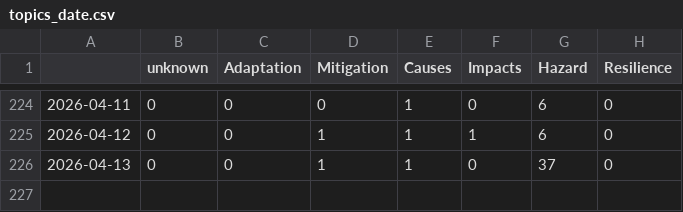
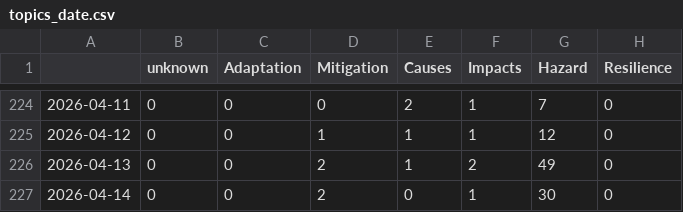
Before and after one commit to ms2329-news/collectionIsComing, a CSV file: csv/topics_date.csv, drawn as a sheet; only a part is shown, gaps mark what is left out; the diff covers the shown part only.

```diff
--- a/csv/topics_date.csv
+++ b/csv/topics_date.csv
@@ -224,3 +224,4 @@
-2026-04-11,0,0,0,1,0,6,0
-2026-04-12,0,0,1,1,1,6,0
-2026-04-13,0,0,1,1,0,37,0
+2026-04-11,0,0,0,2,1,7,0
+2026-04-12,0,0,1,1,1,12,0
+2026-04-13,0,0,2,1,2,49,0
+2026-04-14,0,0,2,0,1,30,0
```
Also changed, not shown: 63 edited cells elsewhere in this file, 5 other files.
